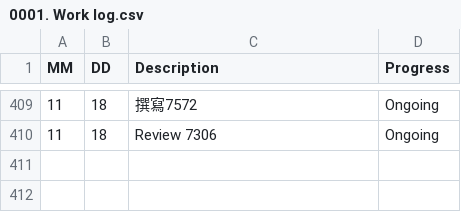
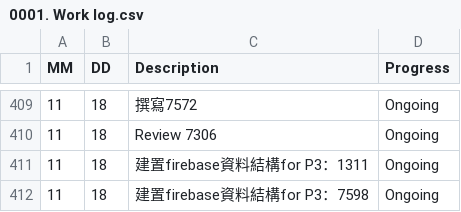
Before and after one commit to AustinLiao69/Project-LCAS-Sandbox, a CSV file: 00. Master_Project document/0001. Work log.csv, drawn as a sheet; only a part is shown, gaps mark what is left out.

```diff
--- a/00. Master_Project document/0001. Work log.csv
+++ b/00. Master_Project document/0001. Work log.csv
@@ -410 +410,3 @@ MM 	 DD 	 Description 	    Progress
 11	18	 Review 7306  	 Ongoing
+11	18	 建置firebase資料結構for P3：1311  	 Ongoing
+11	18	 建置firebase資料結構for P3：7598  	 Ongoing
```
Also changed, not shown: 2 other files.
